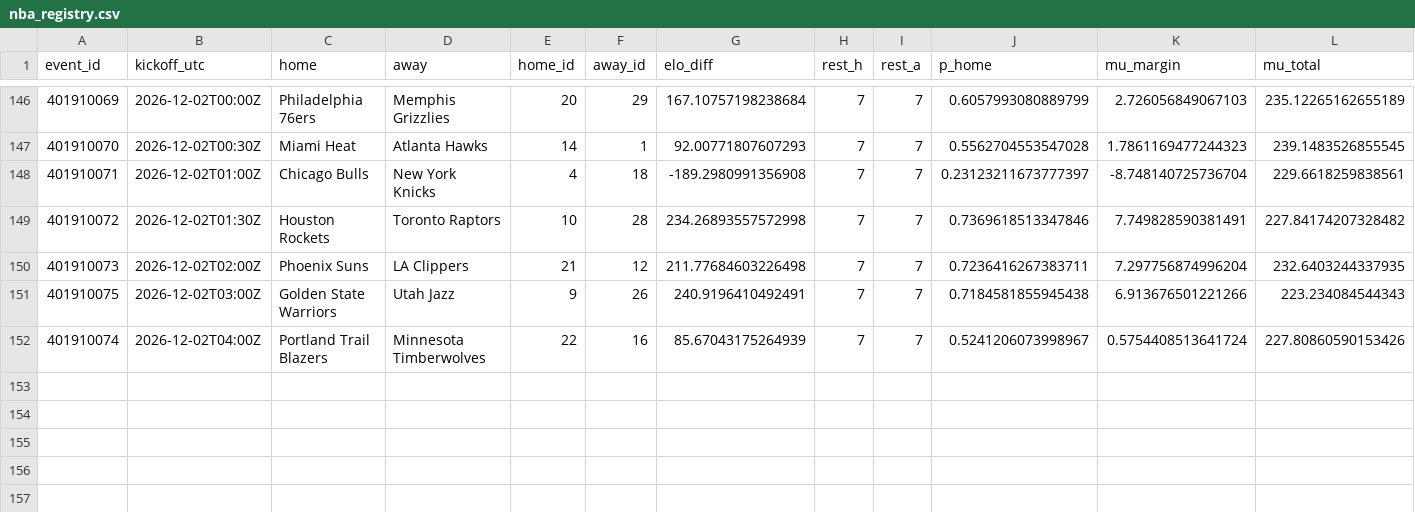
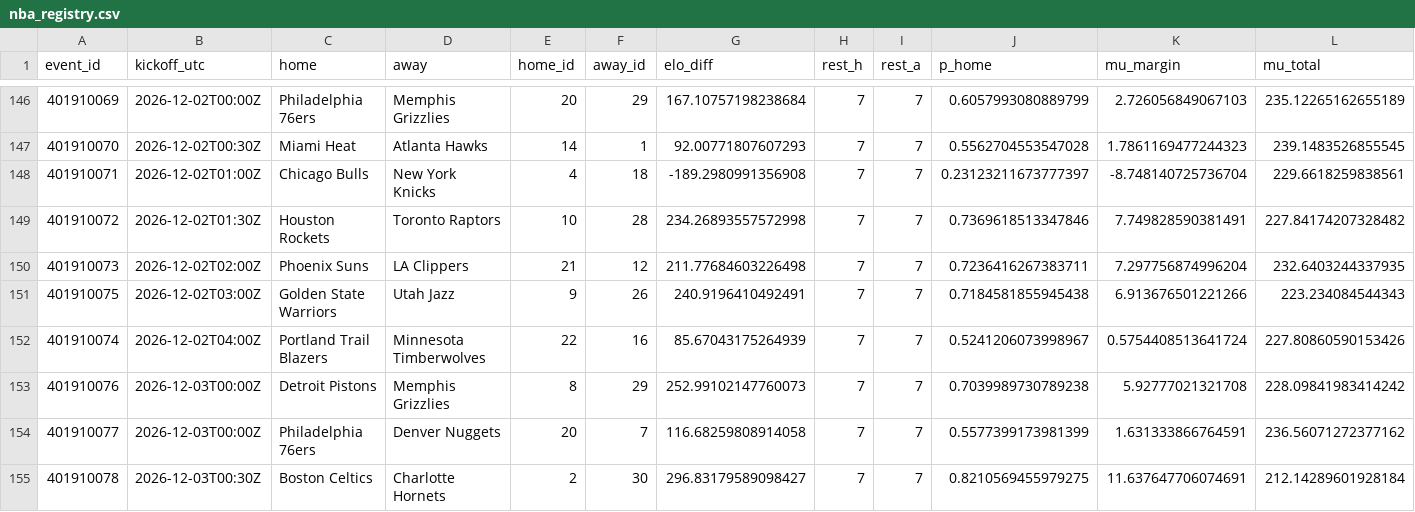
Before and after one commit to gabrielreyesu/mocha-picks, a CSV file: predictions/nba_registry.csv, drawn as a sheet; only a part is shown, gaps mark what is left out; rows hold the shown columns only; the diff names each change by its address in the sheet, - before the commit and + after, or states it on an @@ line.

```diff
--- a/predictions/nba_registry.csv
+++ b/predictions/nba_registry.csv
+row 153: 401910076 | 2026-12-03T00:00Z | Detroit Pistons | Memphis Grizzlies | 8 | 29 | 252.99102147760073 | 7 | 7 | 0.7039989730789238 | 5.92777021321708 | 228.09841983414242
+row 154: 401910077 | 2026-12-03T00:00Z | Philadelphia 76ers | Denver Nuggets | 20 | 7 | 116.68259808914058 | 7 | 7 | 0.5577399173981399 | 1.631333866764591 | 236.56071272377162
+row 155: 401910078 | 2026-12-03T00:30Z | Boston Celtics | Charlotte Hornets | 2 | 30 | 296.83179589098427 | 7 | 7 | 0.8210569455979275 | 11.637647706074691 | 212.14289601928184
```
Also changed, not shown: predictions/jugadores_resultados.csv, predictions/nba_polymarket_snapshots.csv, 14 other files.
